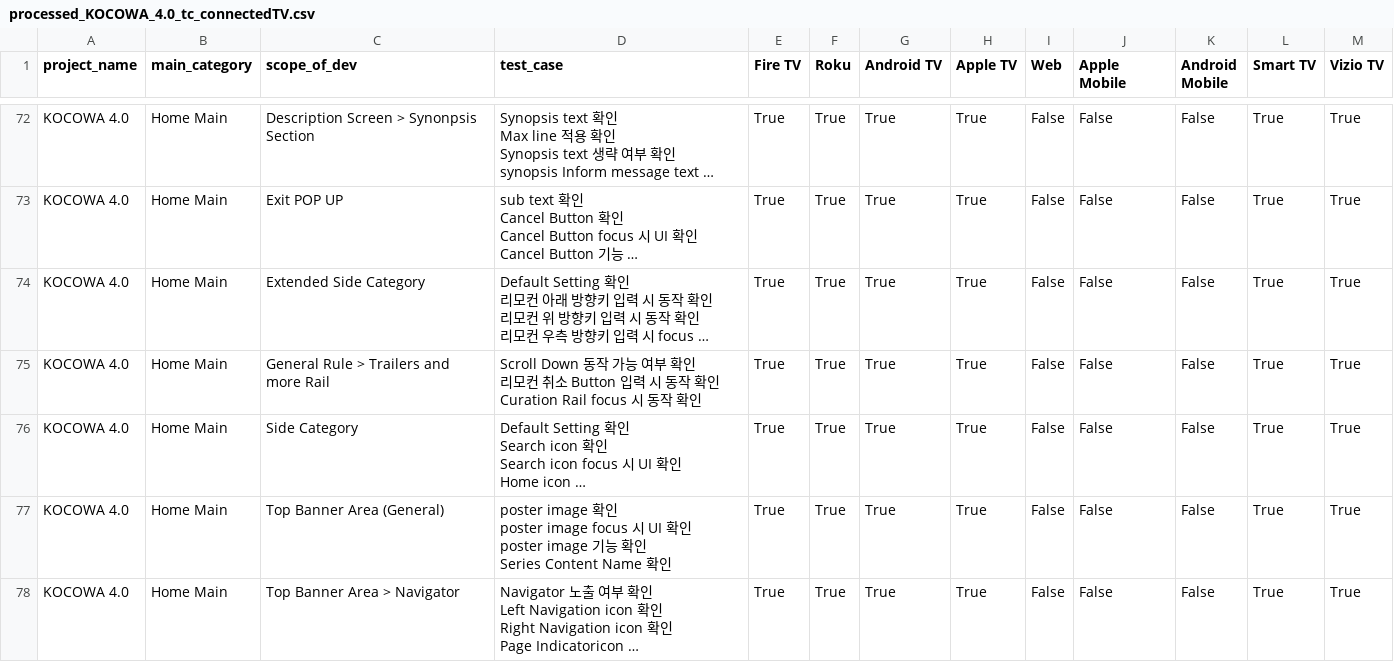
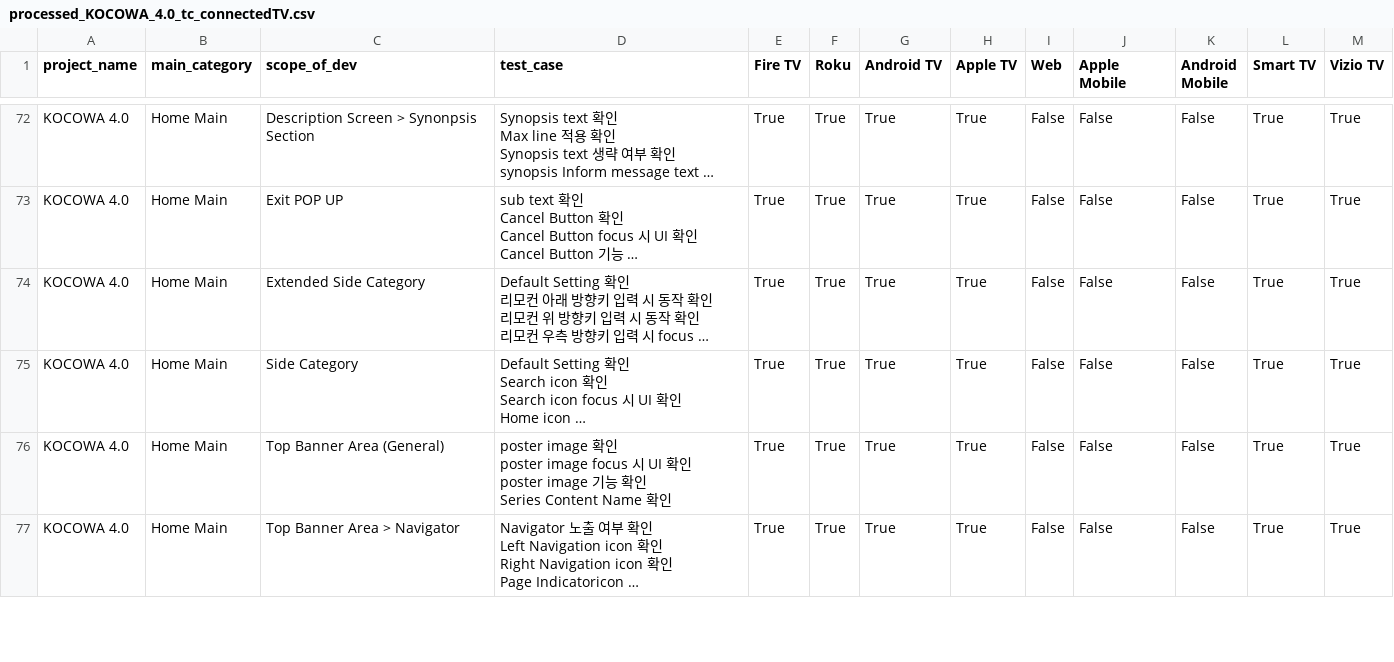
Before and after one commit to offthemenu/wA-projects, a CSV file: qc-request/data/processed/processed_KOCOWA_4.0_tc_connectedTV.csv, drawn as a sheet; only a part is shown, gaps mark what is left out; long unchanged cells end in …; removed rows and columns are numbered as before the commit, all else as after; ↵ is a line break in a cell; the diff covers the shown part only; the diff names each change by its address in the sheet, - before the commit and + after, or states it on an @@ line.

Commit message:
df cleanup: removed general rule from sub_cat

```diff
--- a/qc-request/data/processed/processed_KOCOWA_4.0_tc_connectedTV.csv
+++ b/qc-request/data/processed/processed_KOCOWA_4.0_tc_connectedTV.csv
-row 75: KOCOWA 4.0 | Home Main | General Rule > Trailers and more Rail | Scroll Down 동작 가능 여부 확인 ↵ 리모컨 취소 Button 입력 시 동작 확인 ↵ Curation Rail focus 시 동작 확인 | True | True | True | True | False | False | False | True | True
```
Also changed, not shown: 4 added rows, 7 removed rows and 6 edited cells elsewhere in this file, 1 other file.
